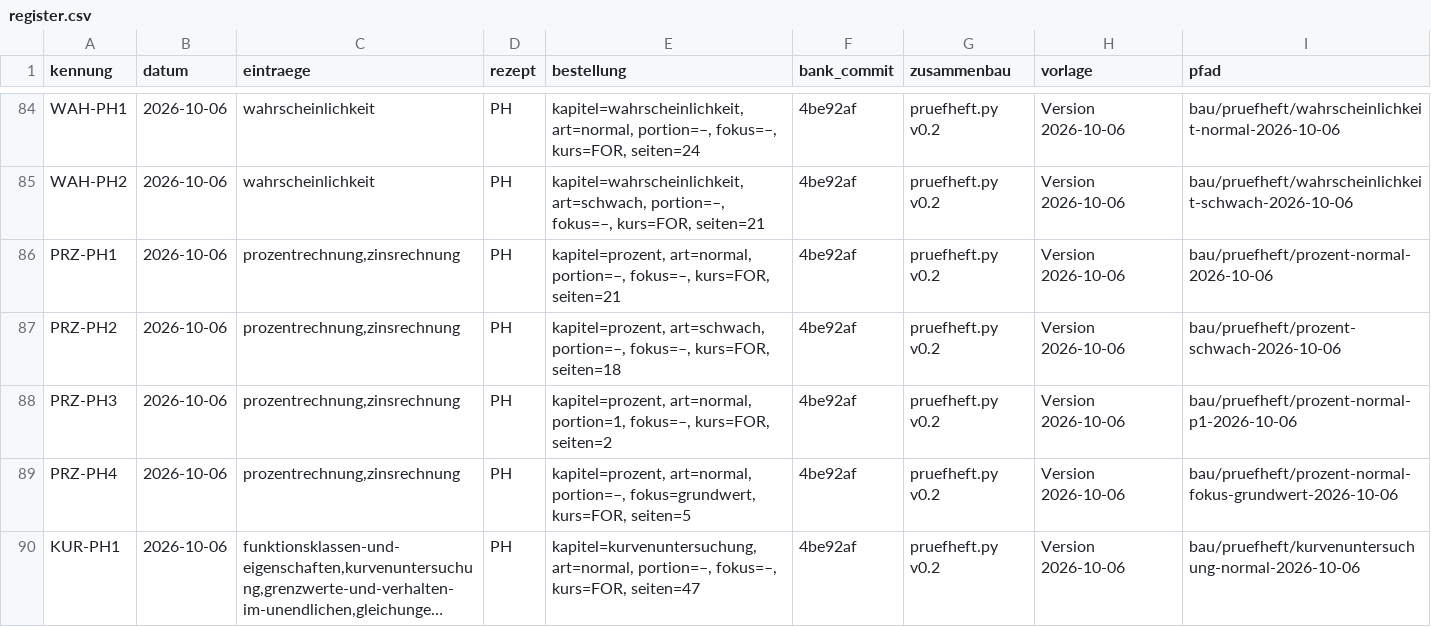
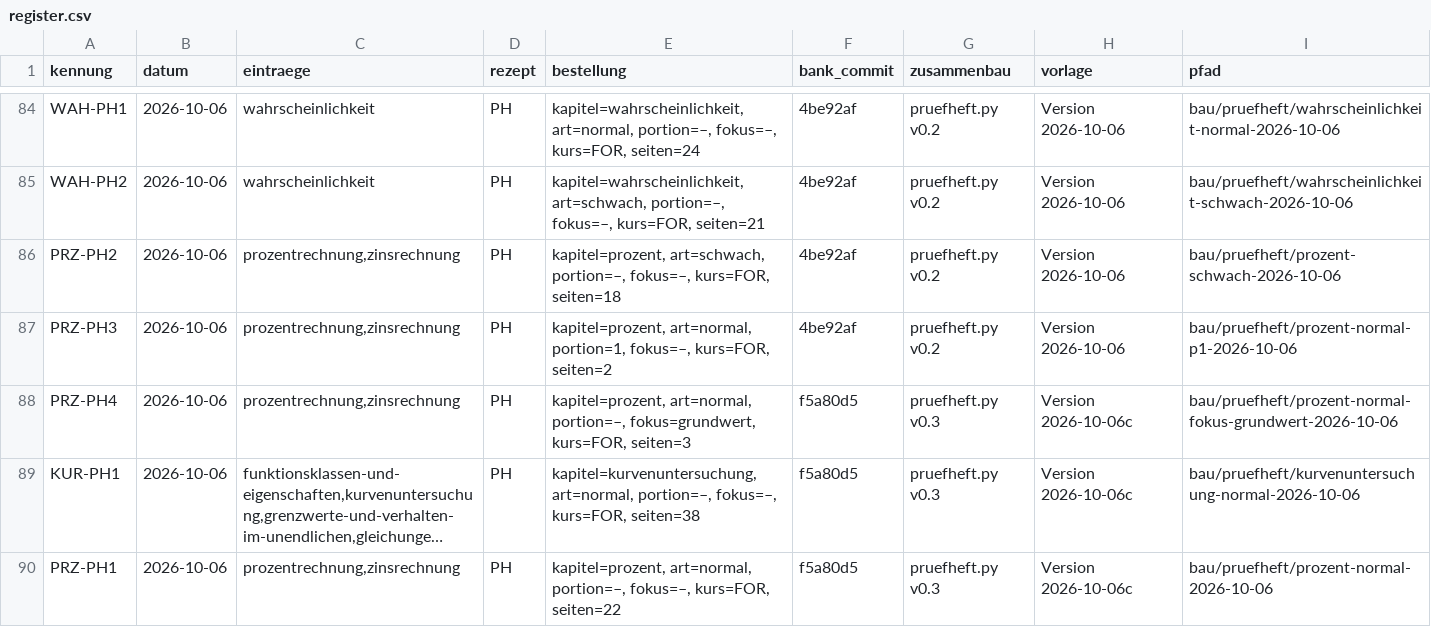
Before and after one commit to hz-0801/aufgabenbank, a CSV file: bau/register.csv, drawn as a sheet; only a part is shown, gaps mark what is left out; long unchanged cells end in …; removed rows and columns are numbered as before the commit, all else as after; the diff names each change by its address in the sheet, - before the commit and + after, or states it on an @@ line.

```diff
--- a/bau/register.csv
+++ b/bau/register.csv
-row 86: PRZ-PH1 | 2026-10-06 | prozentrechnung,zinsrechnung | PH | kapitel=prozent, art=normal, portion=–, fokus=–, kurs=FOR, seiten=21 | 4be92af | pruefheft.py v0.2 | Version 2026-10-06 | bau/pruefheft/prozent-normal-2026-10-06
-E88 (bestellung): …fokus=grundwert, kurs=FOR, seiten=5
+E88 (bestellung): …fokus=grundwert, kurs=FOR, seiten=3
-F88:F89 (bank_commit): 4be92af
+F88:F89 (bank_commit): f5a80d5
-G88:G89 (zusammenbau): pruefheft.py v0.2
+G88:G89 (zusammenbau): pruefheft.py v0.3
-H88:H89 (vorlage): Version 2026-10-06
+H88:H89 (vorlage): Version 2026-10-06c
-E89 (bestellung): …fokus=–, kurs=FOR, seiten=47
+E89 (bestellung): …fokus=–, kurs=FOR, seiten=38
+row 90: PRZ-PH1 | 2026-10-06 | prozentrechnung,zinsrechnung | PH | kapitel=prozent, art=normal, portion=–, fokus=–, kurs=FOR, seiten=22 | f5a80d5 | pruefheft.py v0.3 | Version 2026-10-06c | bau/pruefheft/prozent-normal-2026-10-06
```
Also changed, not shown: 17 other files.
